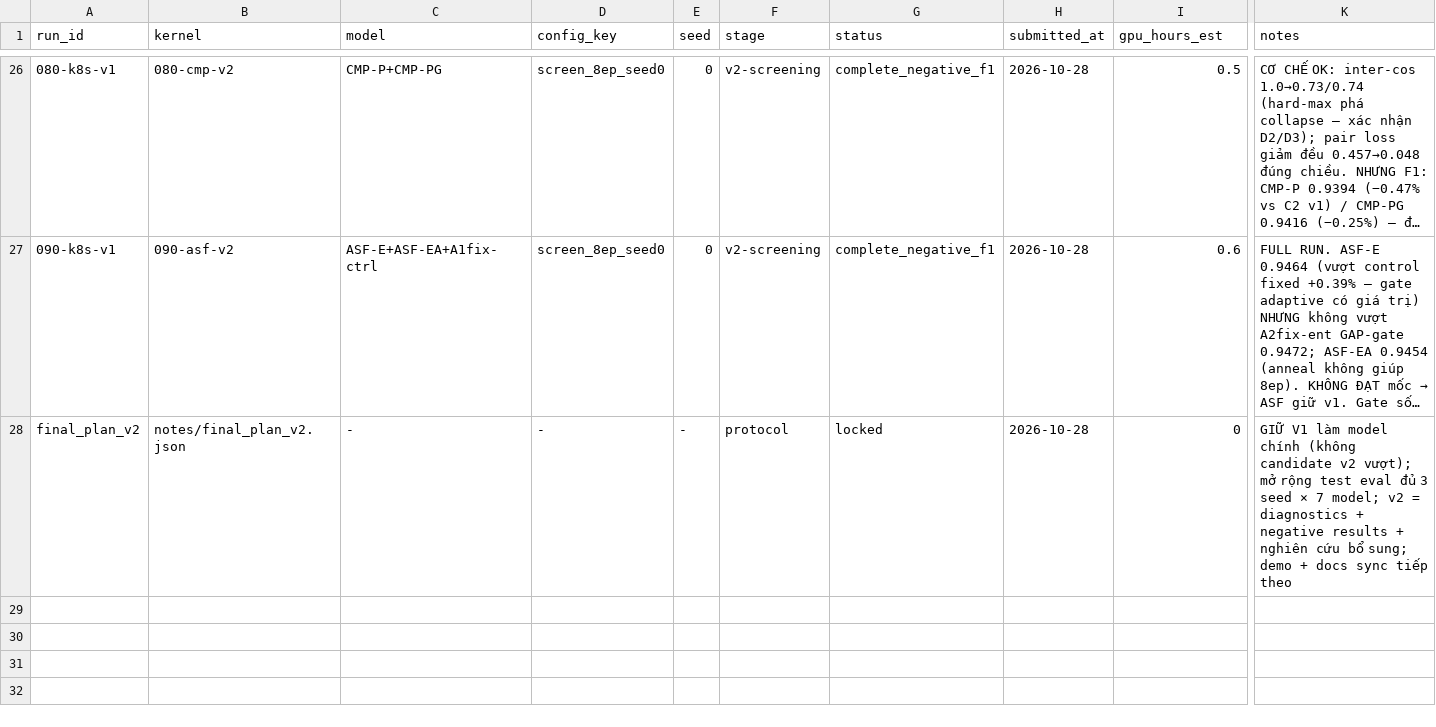
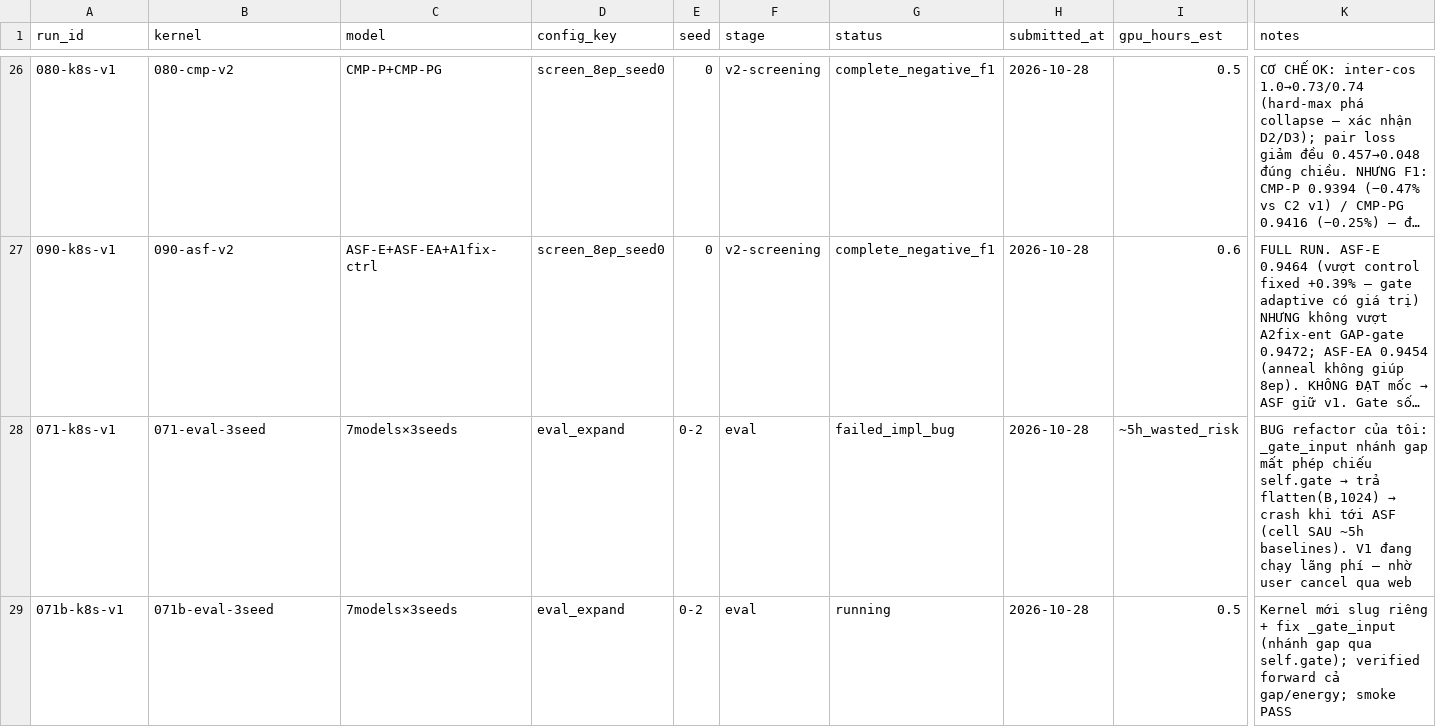
Before and after one commit to bangdang-ai-developer/kaggle-research, a CSV file: notes/experiment_registry.csv, drawn as a sheet; only a part is shown, gaps mark what is left out; long unchanged cells end in …; removed rows and columns are numbered as before the commit, all else as after; rows hold the shown columns only; the diff names each change by its address in the sheet, - before the commit and + after, or states it on an @@ line.

Commit message:
071 v1 failed on my refactor bug (_gate_input gap branch dropped self.gate projection); 071b pushed as new kernel with fix, verified both gate paths forward correctly

```diff
--- a/notes/experiment_registry.csv
+++ b/notes/experiment_registry.csv
-row 28: final_plan_v2 | notes/final_plan_v2.json | - | - | - | protocol | locked | 2026-10-28 | 0 | GIỮ V1 làm model chính (không candidate v2 vượt); mở rộng test eval đủ 3 seed × 7 model; v2 = diagnostics + negative results + nghiên cứu bổ sung; demo + docs sync tiếp theo
+row 28: 071-k8s-v1 | 071-eval-3seed | 7models×3seeds | eval_expand | 0-2 | eval | failed_impl_bug | 2026-10-28 | ~5h_wasted_risk | BUG refactor của tôi: _gate_input nhánh gap mất phép chiếu self.gate → trả flatten(B,1024) → crash khi tới ASF (cell SAU ~5h baselines). V1 đang chạy lãng phí — nhờ user cancel qua web
+row 29: 071b-k8s-v1 | 071b-eval-3seed | 7models×3seeds | eval_expand | 0-2 | eval | running | 2026-10-28 | 0.5 | Kernel mới slug riêng + fix _gate_input (nhánh gap qua self.gate); verified forward cả gap/energy; smoke PASS
```
Also changed, not shown: 8 other files.
